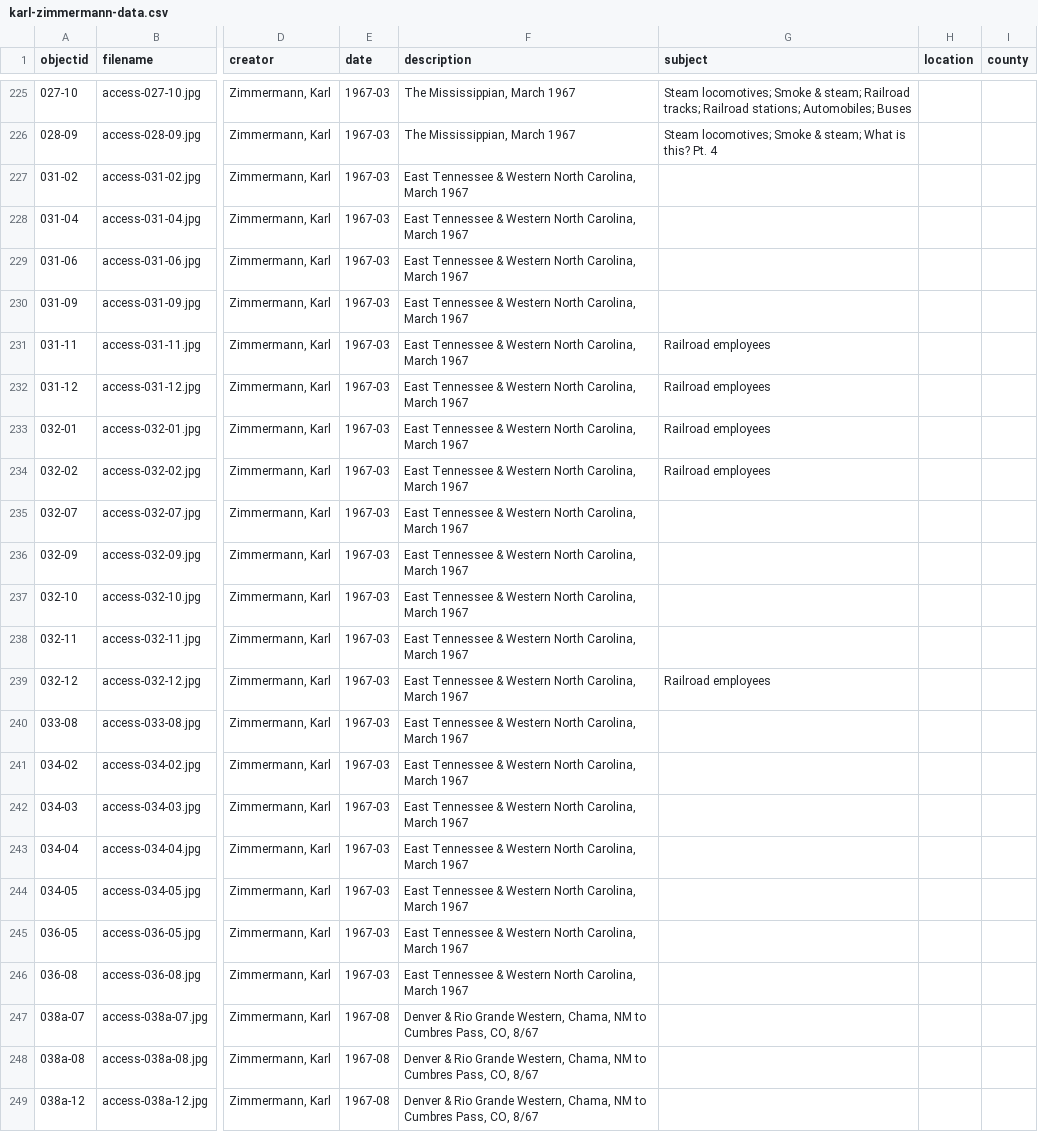
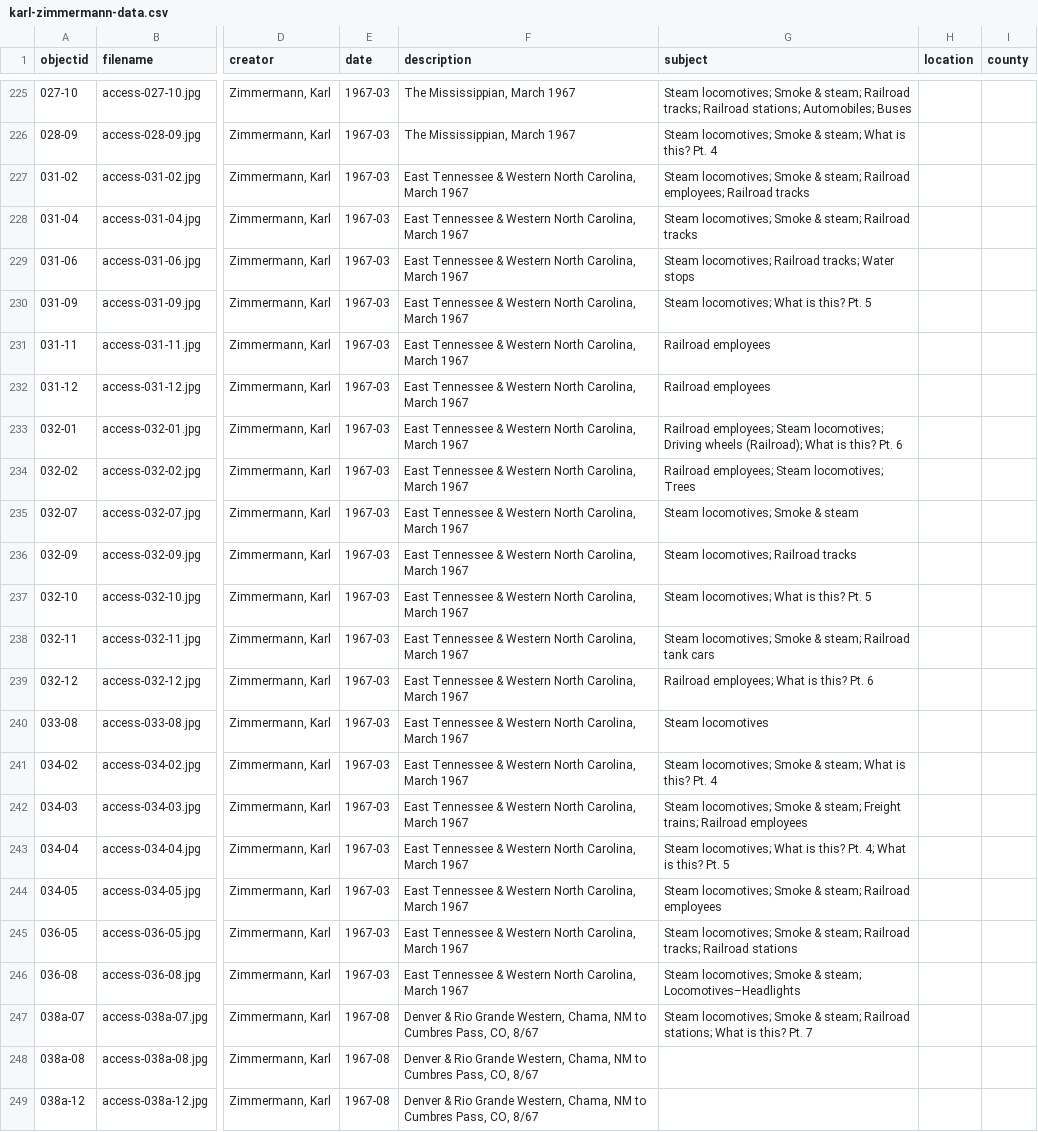
Before and after one commit to railphotoart/karl-zimmermann-review, a CSV file: _data/karl-zimmermann-data.csv, drawn as a sheet; only a part is shown, gaps mark what is left out; the diff names each change by its address in the sheet, - before the commit and + after, or states it on an @@ line.

Commit message:
Add files via upload

```diff
--- a/_data/karl-zimmermann-data.csv
+++ b/_data/karl-zimmermann-data.csv
-G227 (subject): (empty)
+G227 (subject): Steam locomotives; Smoke & steam; Railroad employees; Railroad tracks
-G228 (subject): (empty)
+G228 (subject): Steam locomotives; Smoke & steam; Railroad tracks
-G229 (subject): (empty)
+G229 (subject): Steam locomotives; Railroad tracks; Water stops
-G230 (subject): (empty)
+G230 (subject): Steam locomotives; What is this? Pt. 5
-G233 (subject): Railroad employees
+G233 (subject): Railroad employees; Steam locomotives; Driving wheels (Railroad); What is this? Pt. 6
-G234 (subject): Railroad employees
+G234 (subject): Railroad employees; Steam locomotives; Trees
-G235 (subject): (empty)
+G235 (subject): Steam locomotives; Smoke & steam
-G236 (subject): (empty)
+G236 (subject): Steam locomotives; Railroad tracks
-G237 (subject): (empty)
+G237 (subject): Steam locomotives; What is this? Pt. 5
-G238 (subject): (empty)
+G238 (subject): Steam locomotives; Smoke & steam; Railroad tank cars
-G239 (subject): Railroad employees
+G239 (subject): Railroad employees; What is this? Pt. 6
-G240 (subject): (empty)
+G240 (subject): Steam locomotives
-G241 (subject): (empty)
+G241 (subject): Steam locomotives; Smoke & steam; What is this? Pt. 4
-G242 (subject): (empty)
+G242 (subject): Steam locomotives; Smoke & steam; Freight trains; Railroad employees
-G243 (subject): (empty)
+G243 (subject): Steam locomotives; What is this? Pt. 4; What is this? Pt. 5
-G244 (subject): (empty)
+G244 (subject): Steam locomotives; Smoke & steam; Railroad employees
-G245 (subject): (empty)
+G245 (subject): Steam locomotives; Smoke & steam; Railroad tracks; Railroad stations
-G246 (subject): (empty)
+G246 (subject): Steam locomotives; Smoke & steam; Locomotives–Headlights
-G247 (subject): (empty)
+G247 (subject): Steam locomotives; Smoke & steam; Railroad stations; What is this? Pt. 7
```
